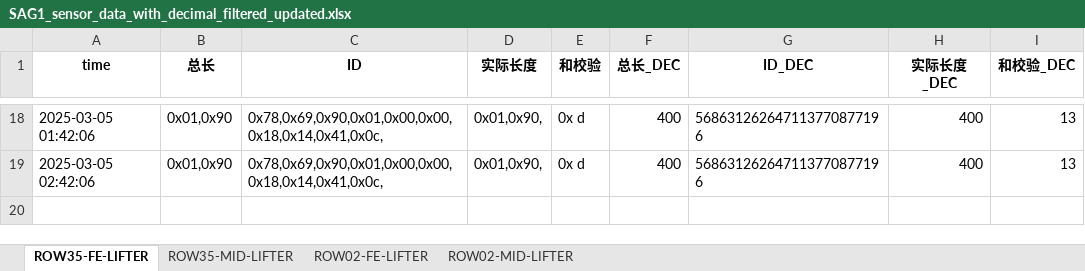
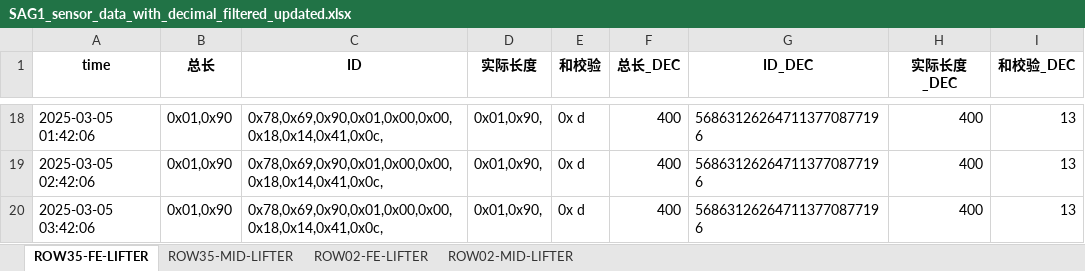
Before and after one commit to weichencsu/amman2503, an Excel workbook: SAG1_sensor_data_with_decimal_filtered_updated.xlsx, sheet ROW35-FE-LIFTER, drawn as a sheet; only a part is shown, gaps mark what is left out; values as stored, in another font and other column widths than the file's, no borders; the diff names each change by its address in the sheet, - before the commit and + after, or states it on an @@ line.

```diff
--- a/SAG1_sensor_data_with_decimal_filtered_updated.xlsx (sheet ROW35-FE-LIFTER)
+++ b/SAG1_sensor_data_with_decimal_filtered_updated.xlsx (sheet ROW35-FE-LIFTER)
+row 20: 2025-03-05 03:42:06 | 0x01,0x90 | 0x78,0x69,0x90,0x01,0x00,0x00,0x18,0x14,0x41,0x0c, | 0x01,0x90, | 0x d | 400 | 568631262647113770877196 | 400 | 13
```
Also changed, not shown: sheet ROW02-MID-LIFTER, sheet ROW02-FE-LIFTER.
